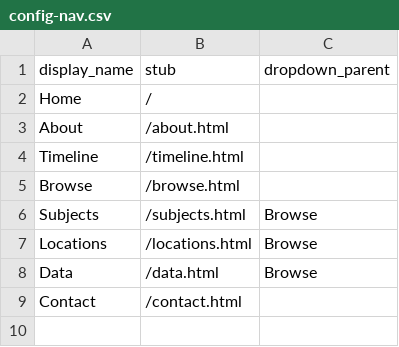
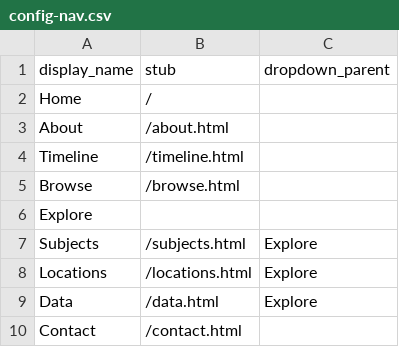
Before and after one commit to small-scream/benny-o, a CSV file: _data/config-nav.csv, drawn as a sheet.

Commit message:
more

```diff
--- a/_data/config-nav.csv
+++ b/_data/config-nav.csv
@@ -5,5 +5,6 @@ Timeline,/timeline.html,
 Browse,/browse.html,
-Subjects,/subjects.html,Browse
-Locations,/locations.html,Browse
-Data,/data.html,Browse
+Explore
+Subjects,/subjects.html,Explore
+Locations,/locations.html,Explore
+Data,/data.html,Explore
 Contact,/contact.html,
```
